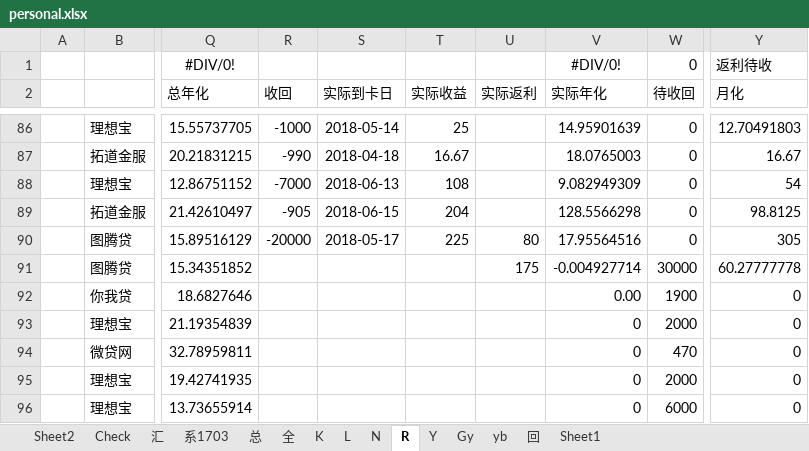
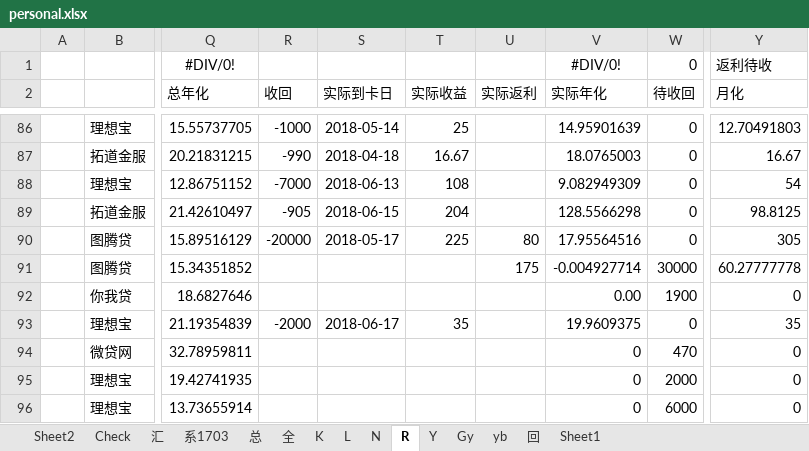
Before and after one commit to Kingva/minibondforstaging, an Excel workbook: aptop/personal.xlsx, sheet R, drawn as a sheet; only a part is shown, gaps mark what is left out; values as stored, in another font and other column widths than the file's, no borders; conditional formats not drawn; the diff names each change by its address in the sheet, - before the commit and + after, or states it on an @@ line.

```diff
--- a/aptop/personal.xlsx (sheet R)
+++ b/aptop/personal.xlsx (sheet R)
-R93 (收回): (empty)
+R93 (收回): -2000
-S93 (实际到卡日): (empty)
+S93 (实际到卡日): 2018-06-17
-T93 (实际收益): (empty)
+T93 (实际收益): 35
-V93 (实际年化): 0
+V93 (实际年化): 19.9609375
-W93 (待收回): 2000
+W93 (待收回): 0
-Y93 (月化): 0
+Y93 (月化): 35
```
Also changed, not shown: sheet 汇, sheet 总, sheet K, sheet Gy, sheet 回, hidden cells, crawler/contentxls/content cc.xlsx, 8 other files.
